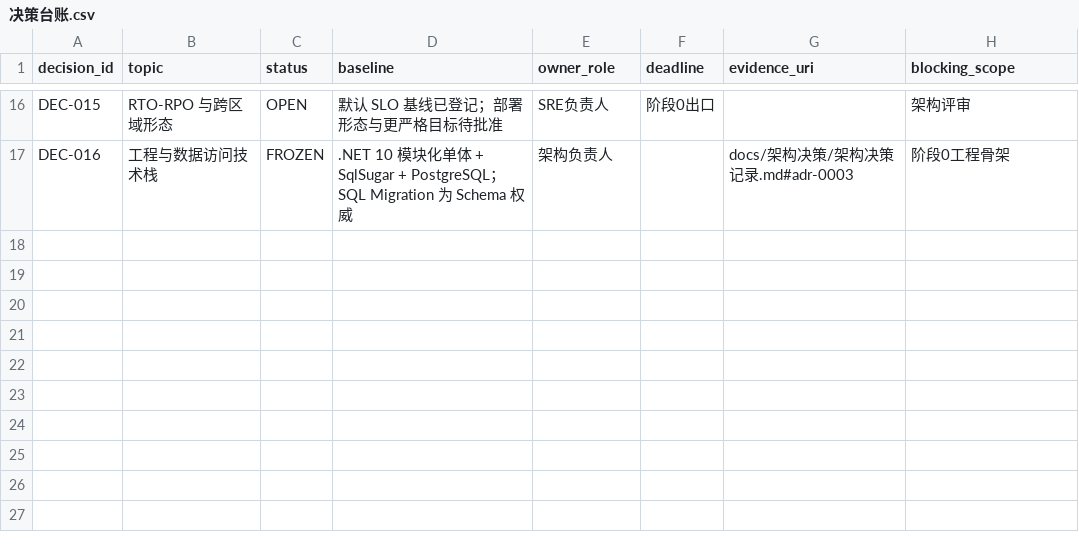
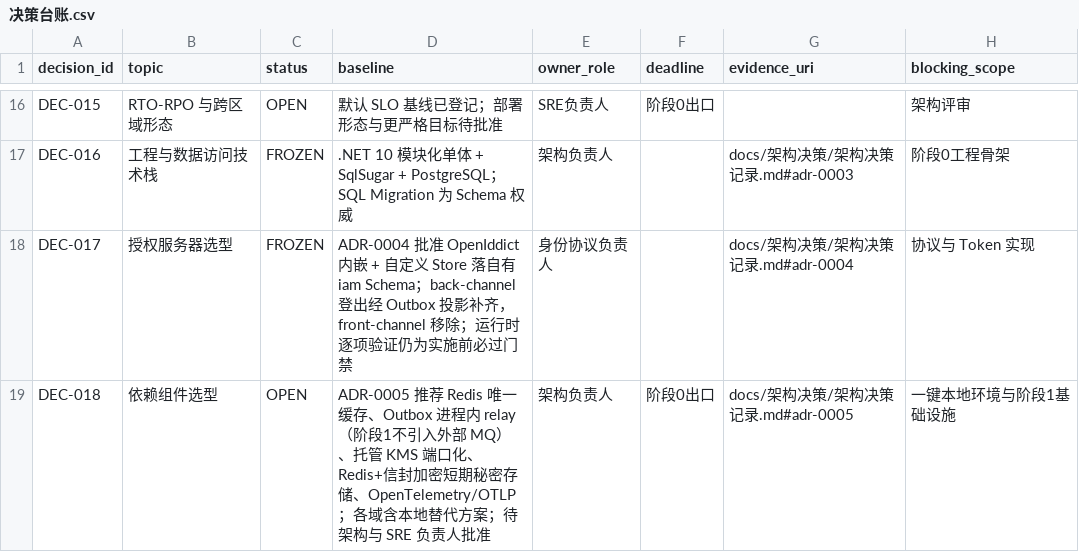
Before and after one commit to kyssion/k_user_center, a CSV file: docs/架构决策/决策台账.csv, drawn as a sheet; only a part is shown, gaps mark what is left out.

```diff
--- a/docs/架构决策/决策台账.csv
+++ b/docs/架构决策/决策台账.csv
@@ -17 +17,3 @@ DEC-015,RTO-RPO 与跨区域形态,OPEN,默认 SLO 基线已登记；部署形
 DEC-016,工程与数据访问技术栈,FROZEN,.NET 10 模块化单体 + SqlSugar + PostgreSQL；SQL Migration 为 Schema 权威,架构负责人,,docs/架构决策/架构决策记录.md#adr-0003,阶段0工程骨架
+DEC-017,授权服务器选型,FROZEN,ADR-0004 批准 OpenIddict 内嵌 + 自定义 Store 落自有 iam Schema；back-channel 登出经 Outbox 投影补齐，front-channel 移除；运行时逐项验证仍为实施前必过门禁,身份协议负责人,,docs/架构决策/架构决策记录.md#adr-0004,协议与 Token 实现
+DEC-018,依赖组件选型,OPEN,ADR-0005 推荐 Redis 唯一缓存、Outbox 进程内 relay（阶段1不引入外部 MQ）、托管 KMS 端口化、Redis+信封加密短期秘密存储、OpenTelemetry/OTLP；各域含本地替代方案；待架构与 SRE 负责人批准,架构负责人,阶段0出口,docs/架构决策/架构决策记录.md#adr-0005,一键本地环境与阶段1基础设施
```
Also changed, not shown: 2 other files.
